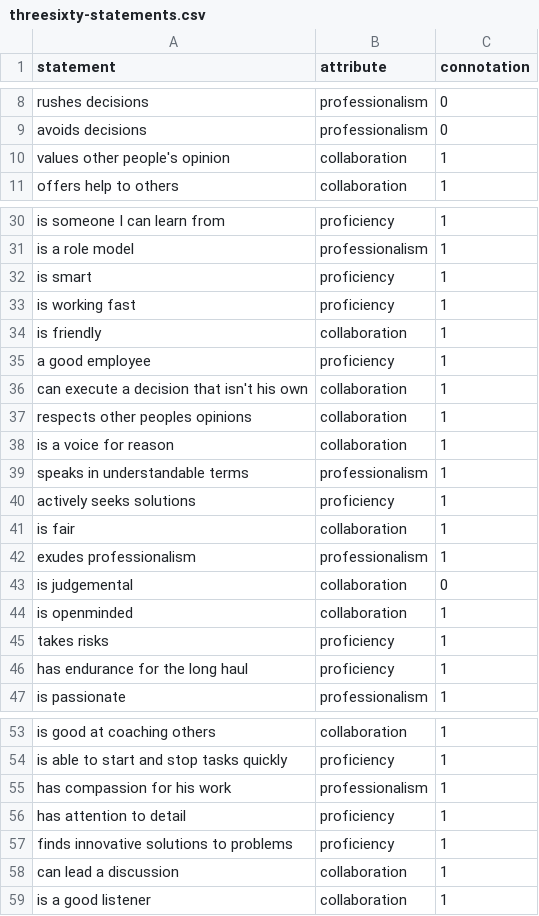
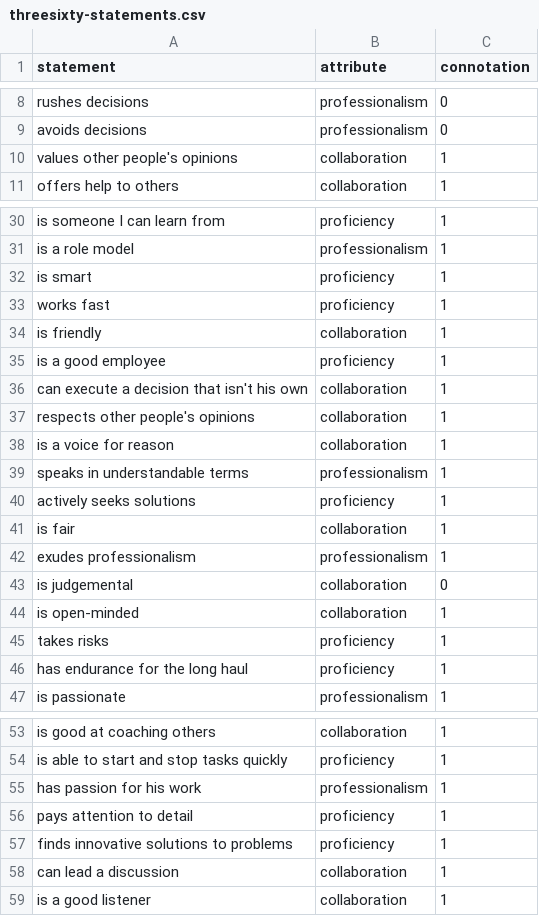
Before and after one commit to thermondo/threesixty-statements, a CSV file: threesixty-statements.csv, drawn as a sheet; only a part is shown, gaps mark what is left out.

Commit message:
Fix wrong word + grammar

```diff
--- a/threesixty-statements.csv
+++ b/threesixty-statements.csv
@@ -9,3 +9,3 @@ rushes decisions,professionalism,0
 avoids decisions,professionalism,0
-values other people's opinion,collaboration,1
+values other people's opinions,collaboration,1
 offers help to others,collaboration,1
@@ -32,7 +32,7 @@ is a role model,professionalism,1
 is smart,proficiency,1
-is working fast,proficiency,1
+works fast,proficiency,1
 is friendly,collaboration,1
-a good employee,proficiency,1
+is a good employee,proficiency,1
 can execute a decision that isn't his own,collaboration,1
-respects other peoples opinions,collaboration,1
+respects other people's opinions,collaboration,1
 is a voice for reason,collaboration,1
@@ -43,3 +43,3 @@ exudes professionalism,professionalism,1
 is judgemental,collaboration,0
-is openminded,collaboration,1
+is open-minded,collaboration,1
 takes risks,proficiency,1
@@ -54,4 +54,4 @@ is good at coaching others,collaboration,1
 is able to start and stop tasks quickly,proficiency,1
-has compassion for his work,professionalism,1
-has attention to detail,proficiency,1
+has passion for his work,professionalism,1
+pays attention to detail,proficiency,1
 finds innovative solutions to problems,proficiency,1
```
